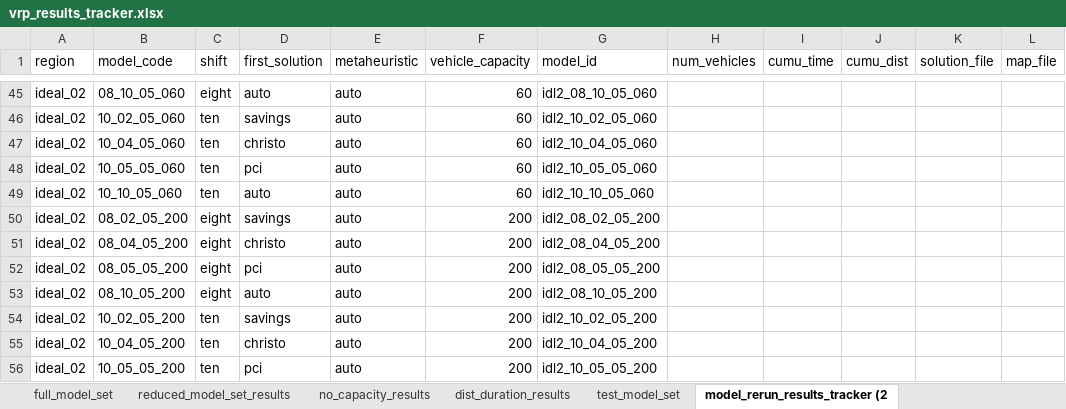
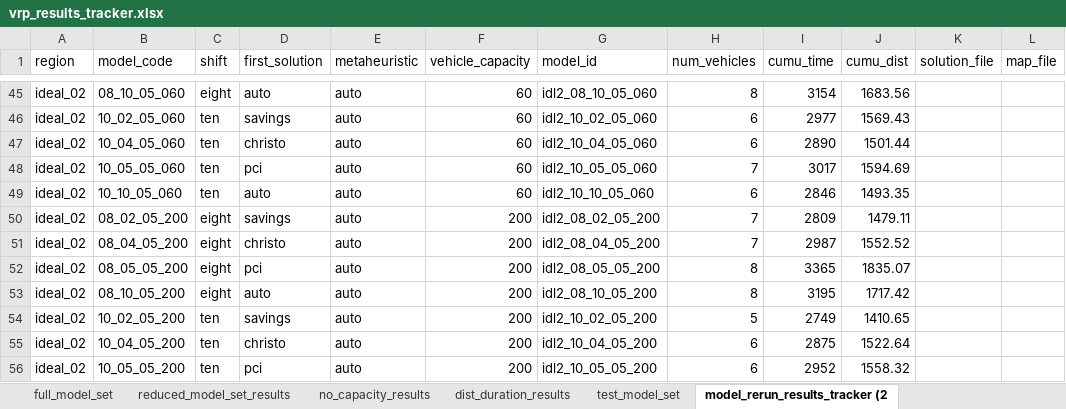
Before and after one commit to tdrexler1/wilib_vrp, an Excel workbook: vrp_results_tracker.xlsx, sheet model_rerun_results_tracker (2, drawn as a sheet; only a part is shown, gaps mark what is left out; values as stored, in another font and other column widths than the file's, no borders; conditional formats not drawn; the diff covers the shown part only; the diff names each change by its address in the sheet, - before the commit and + after, or states it on an @@ line.

Commit message:
re-running ideal region 2 models

```diff
--- a/vrp_results_tracker.xlsx (sheet model_rerun_results_tracker (2)
+++ b/vrp_results_tracker.xlsx (sheet model_rerun_results_tracker (2)
-H45 (num_vehicles): (empty)
+H45 (num_vehicles): 8
-I45 (cumu_time): (empty)
+I45 (cumu_time): 3154
-J45 (cumu_dist): (empty)
+J45 (cumu_dist): 1683.56
-H46:H47 (num_vehicles): (empty)
+H46:H47 (num_vehicles): 6
-I46 (cumu_time): (empty)
+I46 (cumu_time): 2977
-J46 (cumu_dist): (empty)
+J46 (cumu_dist): 1569.43
-I47 (cumu_time): (empty)
+I47 (cumu_time): 2890
-J47 (cumu_dist): (empty)
+J47 (cumu_dist): 1501.44
-H48 (num_vehicles): (empty)
+H48 (num_vehicles): 7
-I48 (cumu_time): (empty)
+I48 (cumu_time): 3017
-J48 (cumu_dist): (empty)
+J48 (cumu_dist): 1594.69
-H49 (num_vehicles): (empty)
+H49 (num_vehicles): 6
-I49 (cumu_time): (empty)
+I49 (cumu_time): 2846
-J49 (cumu_dist): (empty)
+J49 (cumu_dist): 1493.35
-H50:H51 (num_vehicles): (empty)
+H50:H51 (num_vehicles): 7
-I50 (cumu_time): (empty)
+I50 (cumu_time): 2809
-J50 (cumu_dist): (empty)
+J50 (cumu_dist): 1479.11
-I51 (cumu_time): (empty)
+I51 (cumu_time): 2987
-J51 (cumu_dist): (empty)
+J51 (cumu_dist): 1552.52
-H52:H53 (num_vehicles): (empty)
+H52:H53 (num_vehicles): 8
-I52 (cumu_time): (empty)
+I52 (cumu_time): 3365
-J52 (cumu_dist): (empty)
+J52 (cumu_dist): 1835.07
-I53 (cumu_time): (empty)
+I53 (cumu_time): 3195
-J53 (cumu_dist): (empty)
+J53 (cumu_dist): 1717.42
-H54 (num_vehicles): (empty)
+H54 (num_vehicles): 5
-I54 (cumu_time): (empty)
+I54 (cumu_time): 2749
-J54 (cumu_dist): (empty)
+J54 (cumu_dist): 1410.65
-H55:H56 (num_vehicles): (empty)
+H55:H56 (num_vehicles): 6
-I55 (cumu_time): (empty)
+I55 (cumu_time): 2875
-J55 (cumu_dist): (empty)
+J55 (cumu_dist): 1522.64
-I56 (cumu_time): (empty)
+I56 (cumu_time): 2952
-J56 (cumu_dist): (empty)
+J56 (cumu_dist): 1558.32
```
Also changed, not shown: 61 edited cells elsewhere in this sheet, 5 other files.
